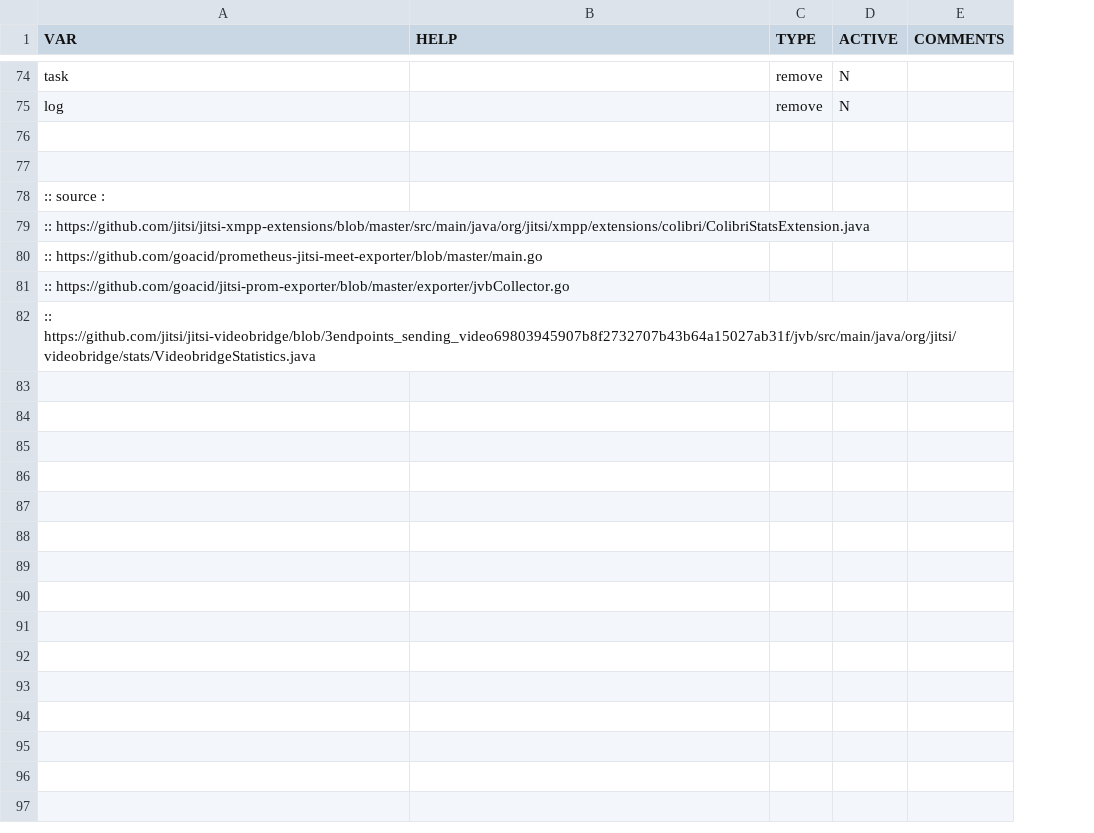
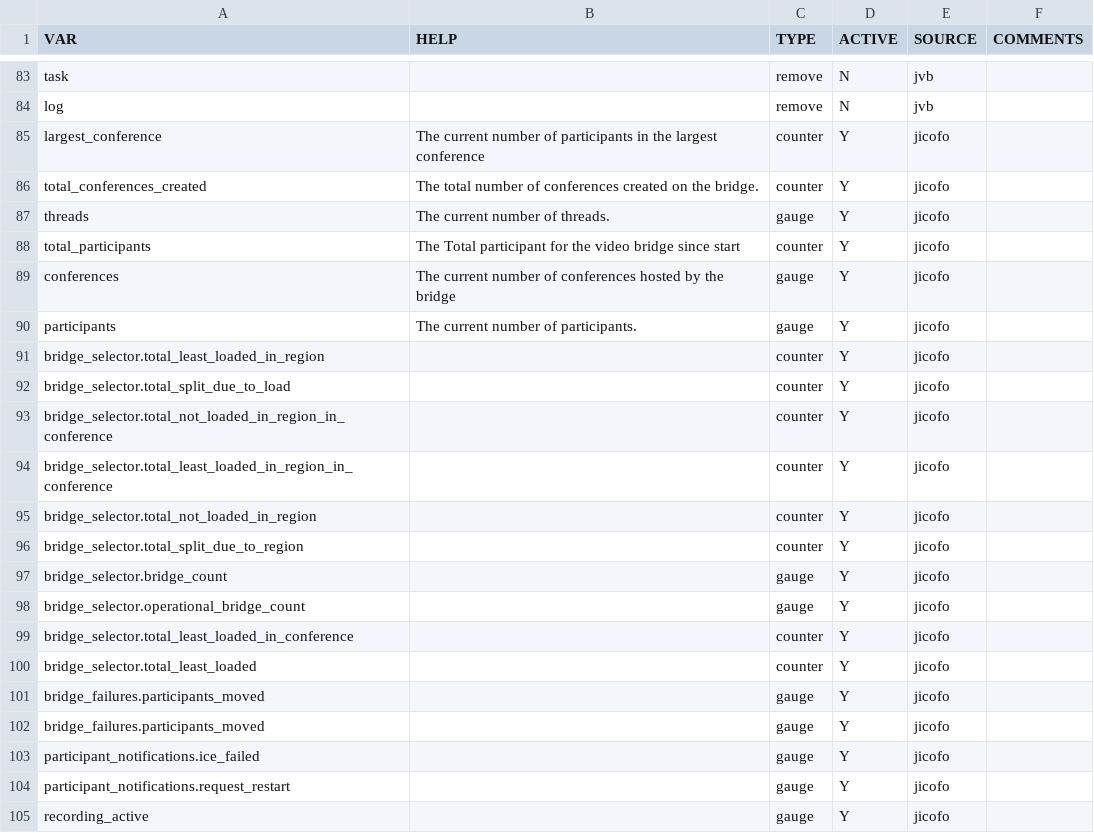
Before and after one commit to goacid/jitsti_stats, a CSV file: jisti.csv, drawn as a sheet; only a part is shown, gaps mark what is left out; removed rows and columns are numbered as before the commit, all else as after; the diff covers the shown part only; the diff names each change by its address in the sheet, - before the commit and + after, or states it on an @@ line.

Commit message:
Add Jicofo stats

```diff
--- a/jisti.csv
+++ b/jisti.csv
+column E (SOURCE), rows 83-86: jvb | jvb | jicofo | jicofo
-row 85: (empty)
+row 85: largest_conference | The current number of participants in the largest conference | counter | Y | jicofo
-row 86: (empty)
+row 86: total_conferences_created | The total number of conferences created on the bridge. | counter | Y | jicofo
-row 78: :: source :
@@ row 79 moved to row 3: :: https://github.com/jitsi/jitsi-xmpp-e… @@
@@ row 80 moved to row 4: :: https://github.com/goacid/prometheus-… @@
@@ row 81 moved to row 5: :: https://github.com/goacid/jitsi-prom-… @@
@@ row 82 moved to row 6: :: https://github.com/jitsi/jitsi-videob… @@
+row 87: threads | The current number of threads. | gauge | Y | jicofo
+row 88: total_participants | The Total participant for the video bridge since start | counter | Y | jicofo
+row 89: conferences | The current number of conferences hosted by the bridge | gauge | Y | jicofo
+row 90: participants | The current number of participants. | gauge | Y | jicofo
+row 91: bridge_selector.total_least_loaded_in_region |  | counter | Y | jicofo
+row 92: bridge_selector.total_split_due_to_load |  | counter | Y | jicofo
+row 93: bridge_selector.total_not_loaded_in_region_in_conference |  | counter | Y | jicofo
+row 94: bridge_selector.total_least_loaded_in_region_in_conference |  | counter | Y | jicofo
+row 95: bridge_selector.total_not_loaded_in_region |  | counter | Y | jicofo
+row 96: bridge_selector.total_split_due_to_region |  | counter | Y | jicofo
+row 97: bridge_selector.bridge_count |  | gauge | Y | jicofo
+row 98: bridge_selector.operational_bridge_count |  | gauge | Y | jicofo
+row 99: bridge_selector.total_least_loaded_in_conference |  | counter | Y | jicofo
+row 100: bridge_selector.total_least_loaded |  | counter | Y | jicofo
+row 101: bridge_failures.participants_moved |  | gauge | Y | jicofo
+row 102: bridge_failures.participants_moved |  | gauge | Y | jicofo
+row 103: participant_notifications.ice_failed |  | gauge | Y | jicofo
+row 104: participant_notifications.request_restart |  | gauge | Y | jicofo
+row 105: recording_active |  | gauge | Y | jicofo
```
Also changed, not shown: 5 added rows and 2 edited cells elsewhere in this file.
